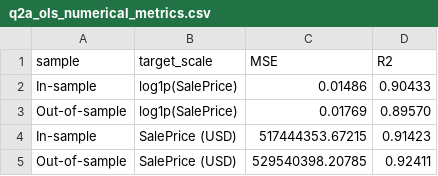
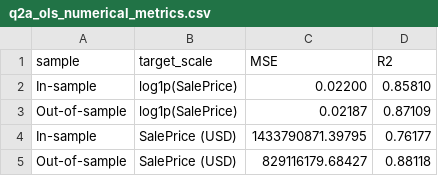
Before and after one commit to giacomomaggiore/ml-finance-insurance, a CSV file: 1-linear-regression/output/q2a_ols_numerical_metrics.csv, drawn as a sheet.

```diff
--- a/1-linear-regression/output/q2a_ols_numerical_metrics.csv
+++ b/1-linear-regression/output/q2a_ols_numerical_metrics.csv
@@ -1,5 +1,5 @@
 sample,target_scale,MSE,R2
-In-sample,log1p(SalePrice),0.01486,0.90433
-Out-of-sample,log1p(SalePrice),0.01769,0.89570
-In-sample,SalePrice (USD),517444353.67215,0.91423
-Out-of-sample,SalePrice (USD),529540398.20785,0.92411
+In-sample,log1p(SalePrice),0.02200,0.85810
+Out-of-sample,log1p(SalePrice),0.02187,0.87109
+In-sample,SalePrice (USD),1433790871.39795,0.76177
+Out-of-sample,SalePrice (USD),829116179.68427,0.88118
```
Also changed, not shown: 1-linear-regression/output/q2b_i_coefficients_numpy_vs_sklearn.csv, 1-linear-regression/output/q2b_ii_coefficients_standard_errors.csv, 12 other files.
